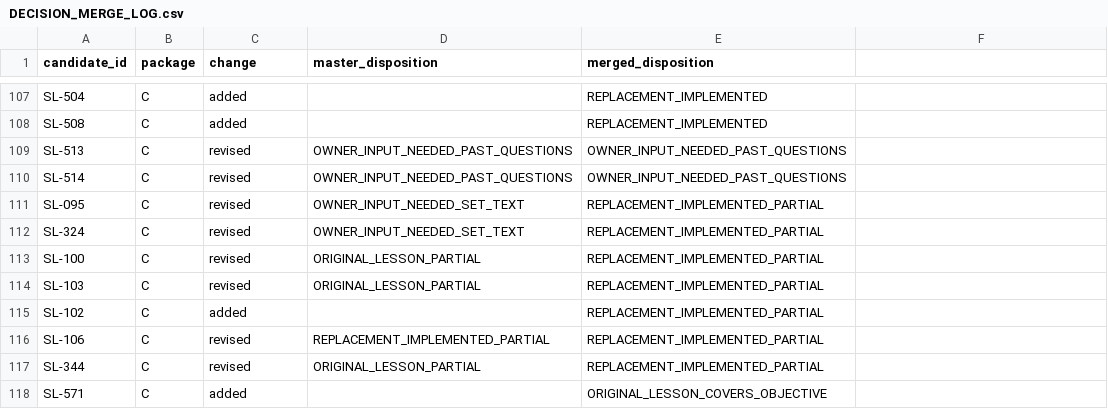
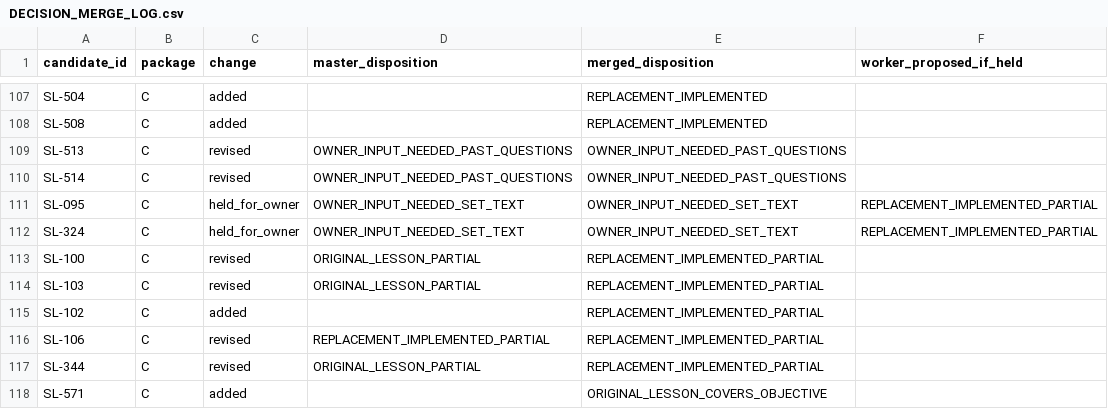
Before and after one commit to PDS-David/sts-school-app, a CSV file: docs/jss3/batch2-close/F_INTEGRATION/DECISION_MERGE_LOG.csv, drawn as a sheet; only a part is shown, gaps mark what is left out; the diff names each change by its address in the sheet, - before the commit and + after, or states it on an @@ line.

```diff
--- a/docs/jss3/batch2-close/F_INTEGRATION/DECISION_MERGE_LOG.csv
+++ b/docs/jss3/batch2-close/F_INTEGRATION/DECISION_MERGE_LOG.csv
-F1: (empty)
+F1: worker_proposed_if_held
-C111:C112 (change): revised
+C111:C112 (change): held_for_owner
-E111:E112 (merged_disposition): REPLACEMENT_IMPLEMENTED_PARTIAL
+E111:E112 (merged_disposition): OWNER_INPUT_NEEDED_SET_TEXT
-F111:F112 (worker_proposed_if_held): (empty)
+F111:F112 (worker_proposed_if_held): REPLACEMENT_IMPLEMENTED_PARTIAL
```
Also changed, not shown: docs/jss3/SEMANTIC_REVIEW_SUPPLEMENT_XREF.csv, docs/jss3/replacements/SEMANTIC_DECISIONS.csv, 10 other files.
